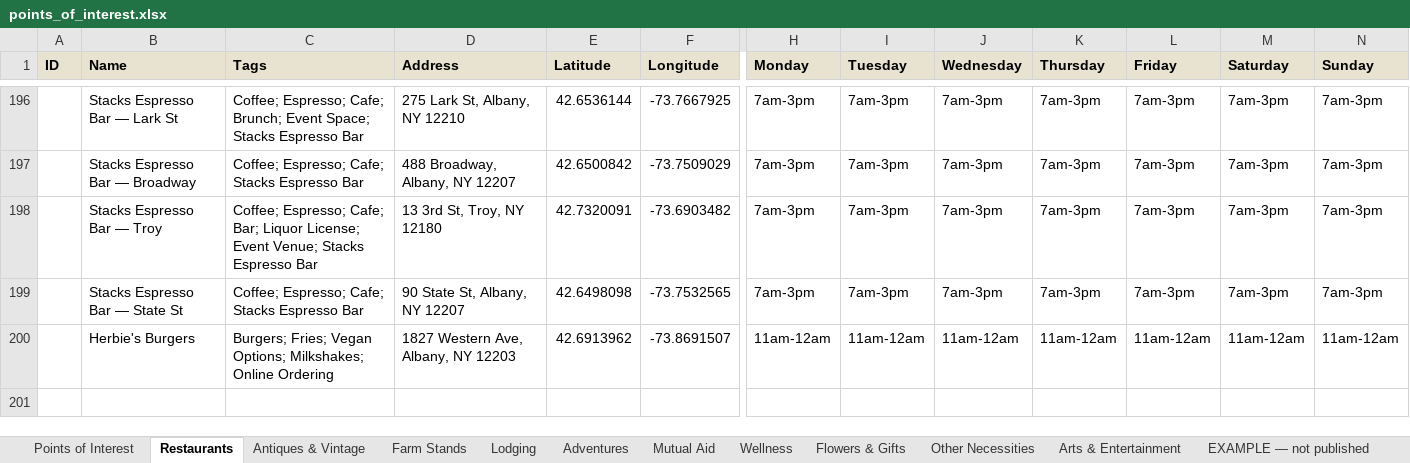
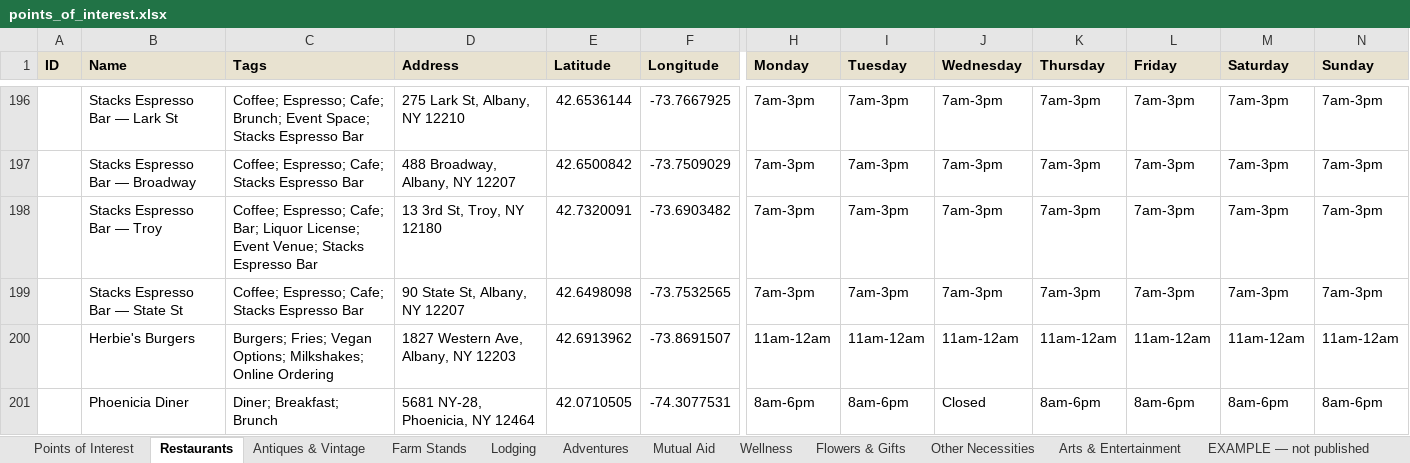
Before and after one commit to nyhilltowners/explore-the-hilltowns, an Excel workbook: data/points_of_interest.xlsx, sheet Restaurants, drawn as a sheet; only a part is shown, gaps mark what is left out; values as stored, in another font and other column widths than the file's, no borders; rows hold the shown columns only; the diff names each change by its address in the sheet, - before the commit and + after, or states it on an @@ line.

```diff
--- a/data/points_of_interest.xlsx (sheet Restaurants)
+++ b/data/points_of_interest.xlsx (sheet Restaurants)
+row 201:  | Phoenicia Diner | Diner; Breakfast; Brunch | 5681 NY-28, Phoenicia, NY 12464 | 42.0710505 | -74.3077531 | 8am-6pm | 8am-6pm | Closed | 8am-6pm | 8am-6pm | 8am-6pm | 8am-6pm
```
Also changed, not shown: sheet Other Necessities, sheet Arts & Entertainment, 1 other file.
